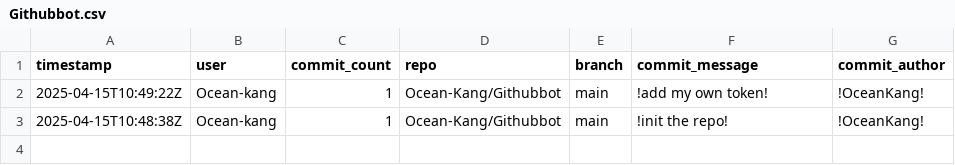
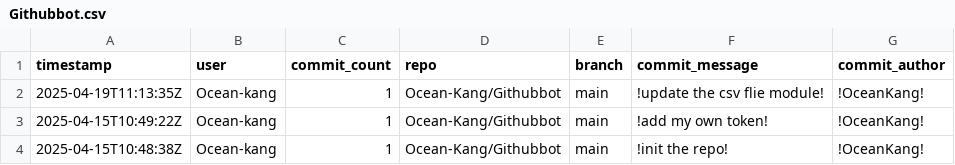
Before and after one commit to Ocean-kang/Githubbot, a CSV file: output/Githubbot.csv, drawn as a sheet; the diff names each change by its address in the sheet, - before the commit and + after, or states it on an @@ line.

```diff
--- a/output/Githubbot.csv
+++ b/output/Githubbot.csv
+row 2: 2025-04-19T11:13:35Z | Ocean-kang | 1 | Ocean-Kang/Githubbot | main | !update the csv flie module! | !OceanKang!
```
Also changed, not shown: 1 other file.
